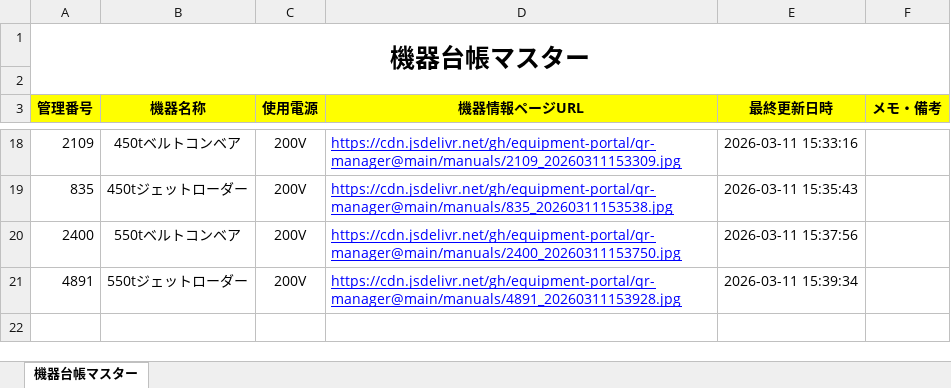
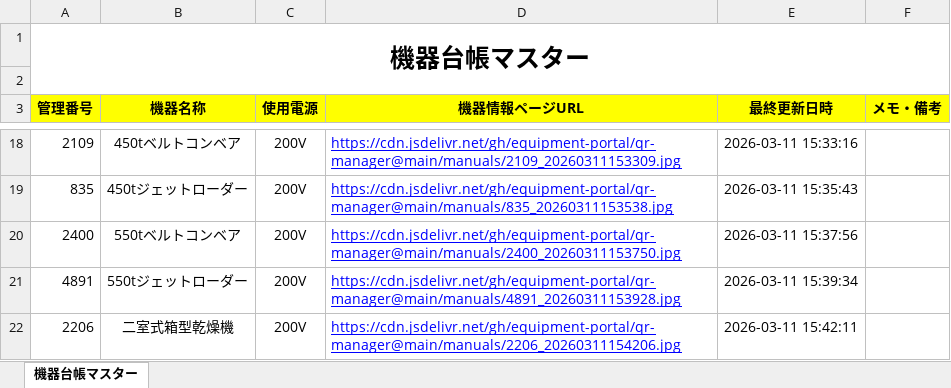
Before and after one commit to equipment-portal/qr-manager, an Excel workbook: ledger/機器台帳マスター.xlsx, sheet 機器台帳マスター, drawn as a sheet; only a part is shown, gaps mark what is left out; values as stored, in another font and other column widths than the file's, no borders; the diff names each change by its address in the sheet, - before the commit and + after, or states it on an @@ line.

Commit message:
Update Master Ledger

```diff
--- a/ledger/機器台帳マスター.xlsx (sheet 機器台帳マスター)
+++ b/ledger/機器台帳マスター.xlsx (sheet 機器台帳マスター)
+row 22: 2206 | 二室式箱型乾燥機 | 200V | https://cdn.jsdelivr.net/gh/equipment-portal/qr-manager@main/manuals/2206_20260311154206.jpg | 2026-03-11 15:42:11
```
